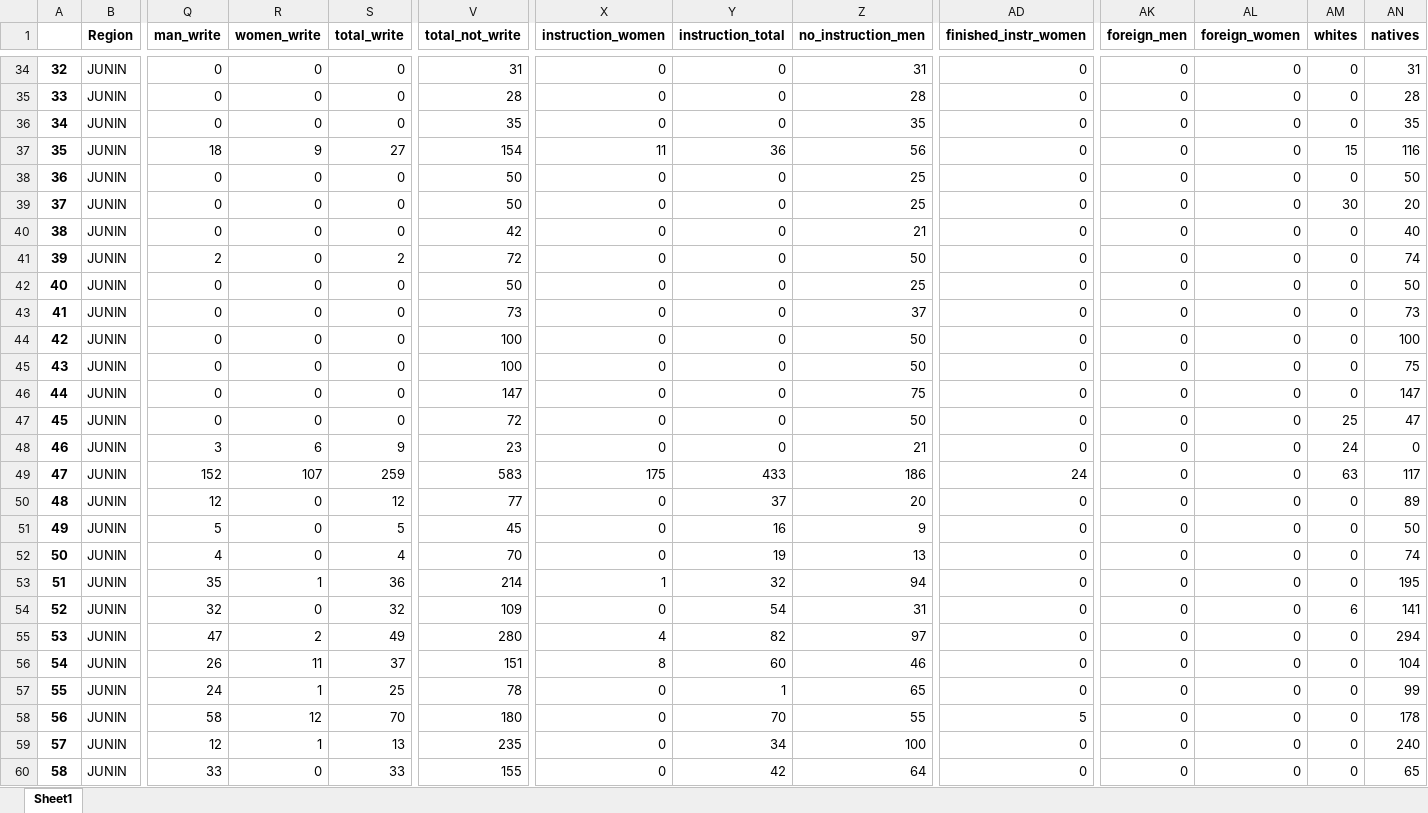
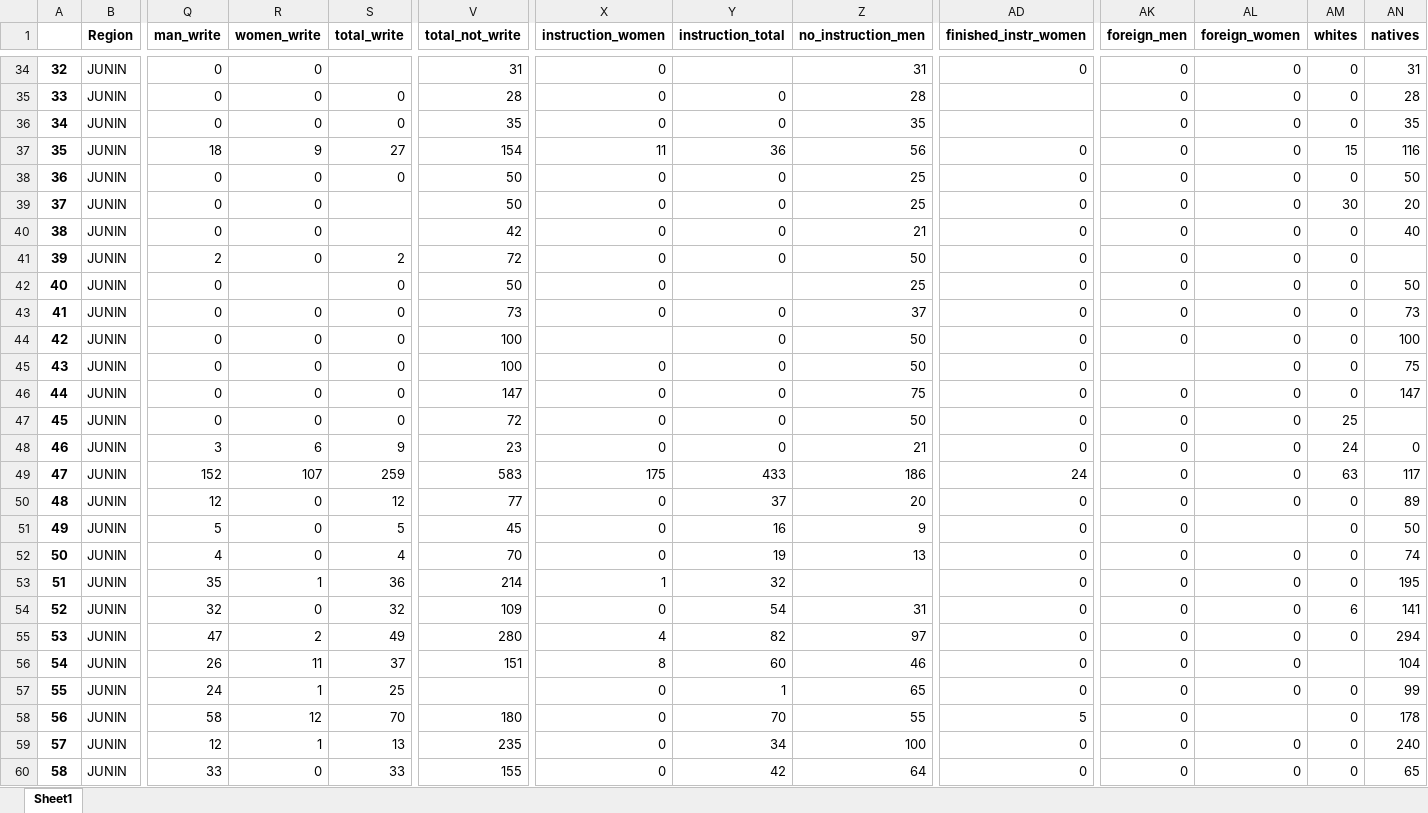
Before and after one commit to Robertopucp/1ECO35_2022_2, an Excel workbook: data/Region_Junin.xlsx, sheet Sheet1, drawn as a sheet; only a part is shown, gaps mark what is left out; values as stored, in another font and other column widths than the file's, no borders; the diff covers the shown part only; the diff names each change by its address in the sheet, - before the commit and + after, or states it on an @@ line.

```diff
--- a/data/Region_Junin.xlsx (sheet Sheet1)
+++ b/data/Region_Junin.xlsx (sheet Sheet1)
-S34 (total_write): 0
+S34 (total_write): (empty)
-Y34 (instruction_total): 0
+Y34 (instruction_total): (empty)
-AD35:AD36 (finished_instr_women): 0
+AD35:AD36 (finished_instr_women): (empty)
-S39:S40 (total_write): 0
+S39:S40 (total_write): (empty)
-AN41 (natives): 74
+AN41 (natives): (empty)
-R42 (women_write): 0
+R42 (women_write): (empty)
-Y42 (instruction_total): 0
+Y42 (instruction_total): (empty)
-X44 (instruction_women): 0
+X44 (instruction_women): (empty)
-AK45 (foreign_men): 0
+AK45 (foreign_men): (empty)
-AN47 (natives): 47
+AN47 (natives): (empty)
-AL51 (foreign_women): 0
+AL51 (foreign_women): (empty)
-Z53 (no_instruction_men): 94
+Z53 (no_instruction_men): (empty)
-AM56 (whites): 0
+AM56 (whites): (empty)
-V57 (total_not_write): 78
+V57 (total_not_write): (empty)
-AL58 (foreign_women): 0
+AL58 (foreign_women): (empty)
```
Also changed, not shown: 51 edited cells elsewhere in this sheet.
